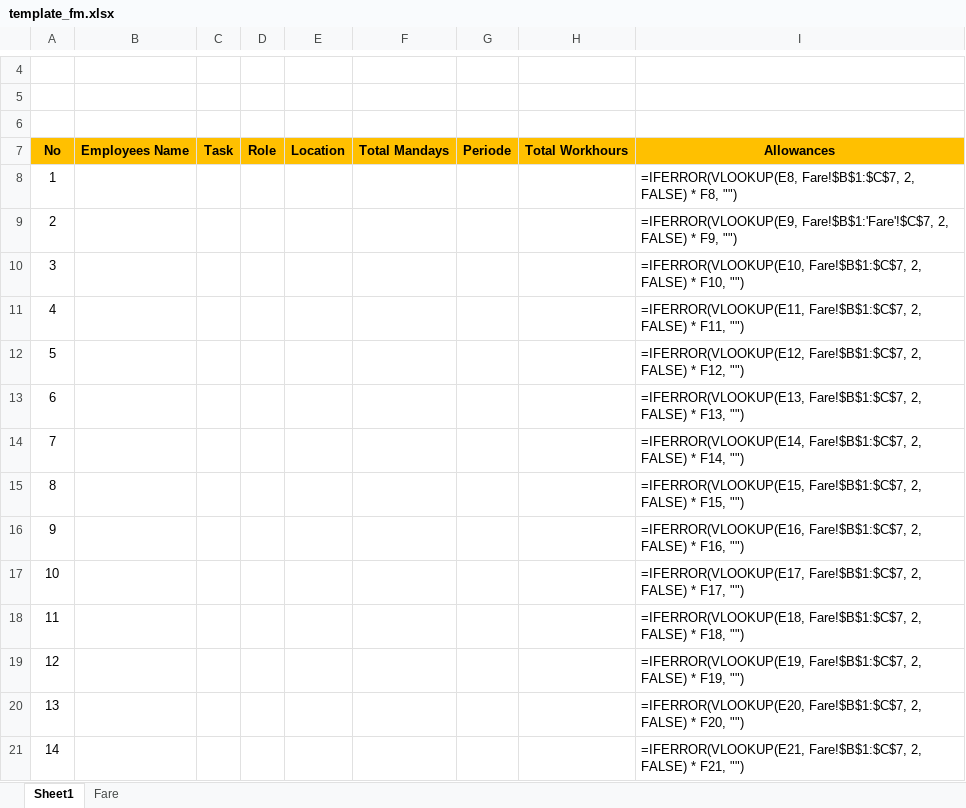
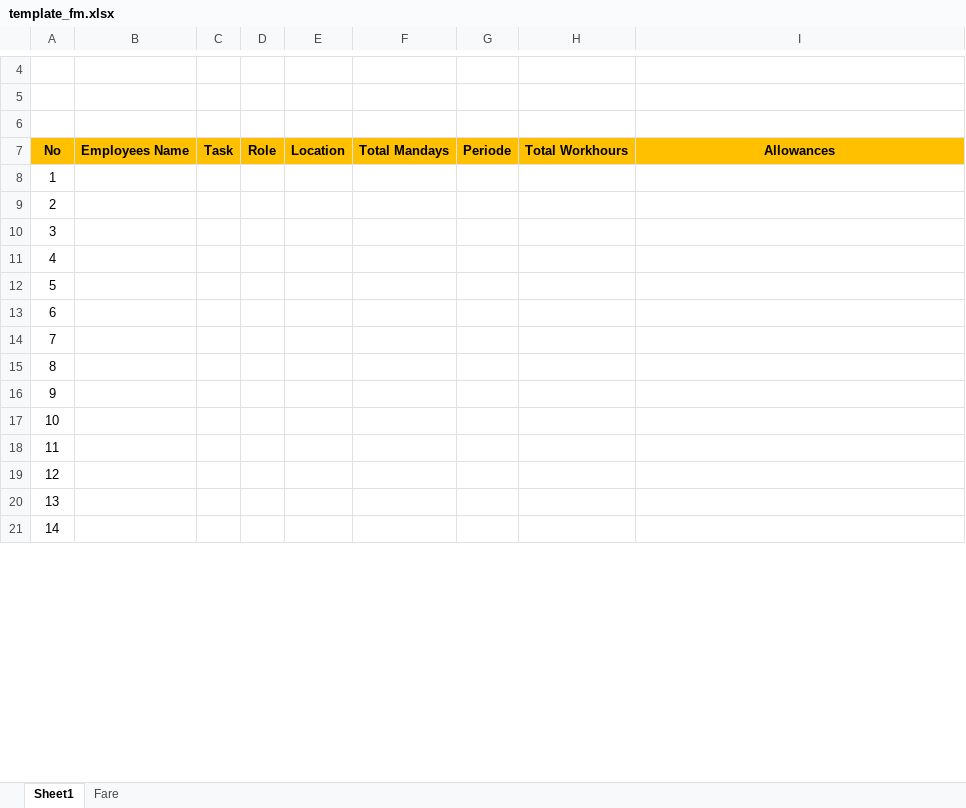
Before and after one commit to haekalfs/ess-dev, an Excel workbook: public/template_fm.xlsx, sheet Sheet1, drawn as a sheet; only a part is shown, gaps mark what is left out; values as stored, in another font and other column widths than the file's, no borders; formulas are shown in place of their values; charts and pictures and table styles not drawn; the diff covers the shown part only; the diff names each change by its address in the sheet, - before the commit and + after, or states it on an @@ line.

```diff
--- a/public/template_fm.xlsx (sheet Sheet1)
+++ b/public/template_fm.xlsx (sheet Sheet1)
-I8: =IFERROR(VLOOKUP(E8, Fare!$B$1:$C$7, 2, FALSE) * F8, "")
+I8: (empty)
-I9: =IFERROR(VLOOKUP(E9, Fare!$B$1:'Fare'!$C$7, 2, FALSE) * F9, "")
+I9: (empty)
-I10: =IFERROR(VLOOKUP(E10, Fare!$B$1:$C$7, 2, FALSE) * F10, "")
+I10: (empty)
-I11: =IFERROR(VLOOKUP(E11, Fare!$B$1:$C$7, 2, FALSE) * F11, "")
+I11: (empty)
-I12: =IFERROR(VLOOKUP(E12, Fare!$B$1:$C$7, 2, FALSE) * F12, "")
+I12: (empty)
-I13: =IFERROR(VLOOKUP(E13, Fare!$B$1:$C$7, 2, FALSE) * F13, "")
+I13: (empty)
-I14: =IFERROR(VLOOKUP(E14, Fare!$B$1:$C$7, 2, FALSE) * F14, "")
+I14: (empty)
-I15: =IFERROR(VLOOKUP(E15, Fare!$B$1:$C$7, 2, FALSE) * F15, "")
+I15: (empty)
-I16: =IFERROR(VLOOKUP(E16, Fare!$B$1:$C$7, 2, FALSE) * F16, "")
+I16: (empty)
-I17: =IFERROR(VLOOKUP(E17, Fare!$B$1:$C$7, 2, FALSE) * F17, "")
+I17: (empty)
-I18: =IFERROR(VLOOKUP(E18, Fare!$B$1:$C$7, 2, FALSE) * F18, "")
+I18: (empty)
-I19: =IFERROR(VLOOKUP(E19, Fare!$B$1:$C$7, 2, FALSE) * F19, "")
+I19: (empty)
-I20: =IFERROR(VLOOKUP(E20, Fare!$B$1:$C$7, 2, FALSE) * F20, "")
+I20: (empty)
-I21: =IFERROR(VLOOKUP(E21, Fare!$B$1:$C$7, 2, FALSE) * F21, "")
+I21: (empty)
```
Also changed, not shown: 130 edited cells elsewhere in this sheet, 13 other files.
